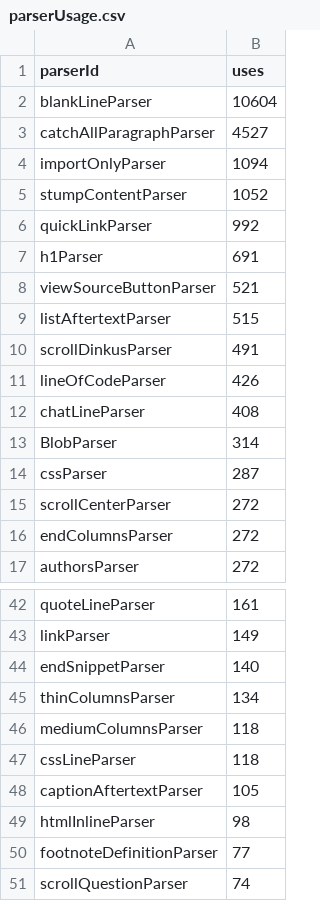
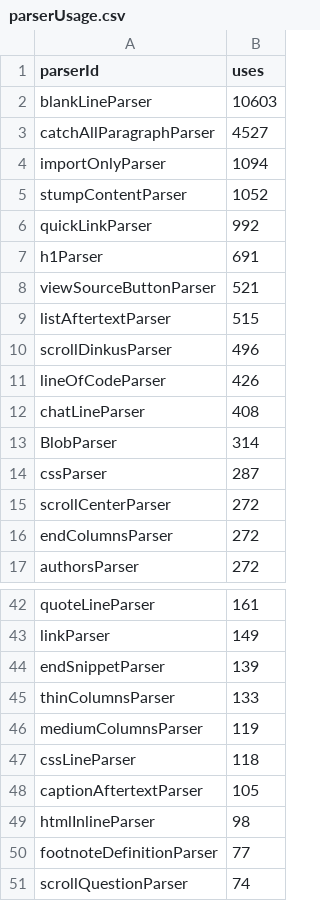
Before and after one commit to breck7/breckyunits.com, a CSV file: parserUsage.csv, drawn as a sheet; only a part is shown, gaps mark what is left out.

```diff
--- a/parserUsage.csv
+++ b/parserUsage.csv
@@ -1,3 +1,3 @@
 parserId,uses
-blankLineParser,10604
+blankLineParser,10603
 catchAllParagraphParser,4527
@@ -9,3 +9,3 @@ viewSourceButtonParser,521
 listAftertextParser,515
-scrollDinkusParser,491
+scrollDinkusParser,496
 lineOfCodeParser,426
@@ -43,5 +43,5 @@ quoteLineParser,161
 linkParser,149
-endSnippetParser,140
-thinColumnsParser,134
-mediumColumnsParser,118
+endSnippetParser,139
+thinColumnsParser,133
+mediumColumnsParser,119
 cssLineParser,118
```
Also changed, not shown: 13 other files.
